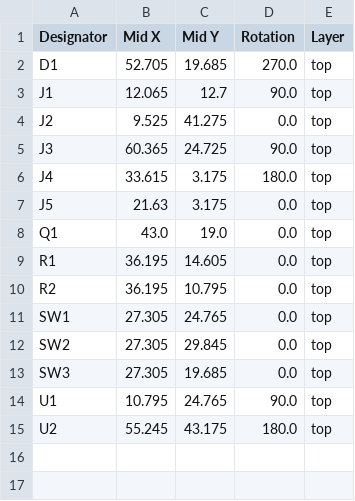
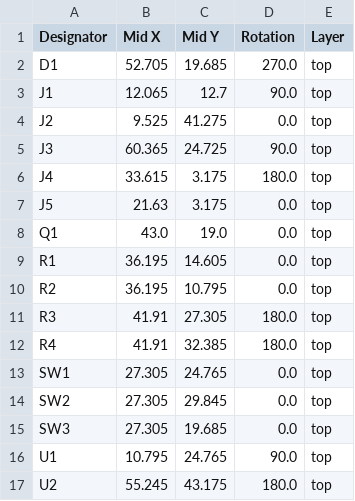
Before and after one commit to todateman/XIAO_PulseCreate_PCB, a CSV file: production/positions.csv, drawn as a sheet; the diff names each change by its address in the sheet, - before the commit and + after, or states it on an @@ line.

```diff
--- a/production/positions.csv
+++ b/production/positions.csv
+row 11: R3 | 41.91 | 27.305 | 180.0 | top
+row 12: R4 | 41.91 | 32.385 | 180.0 | top
```
Also changed, not shown: production/bom.csv, 6 other files.
